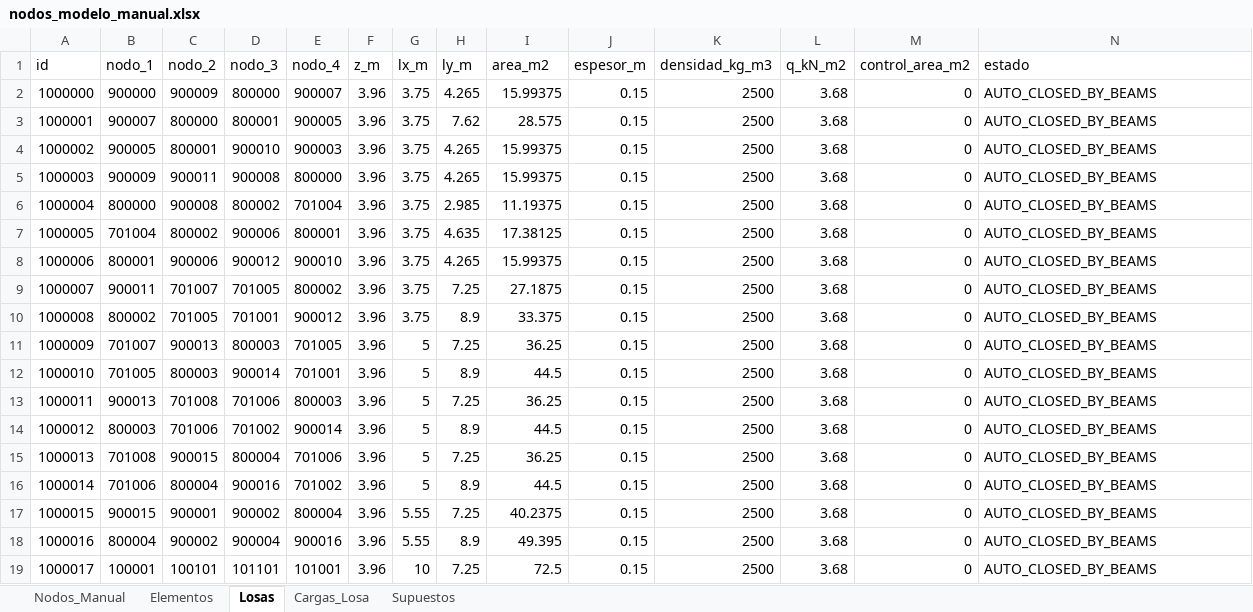
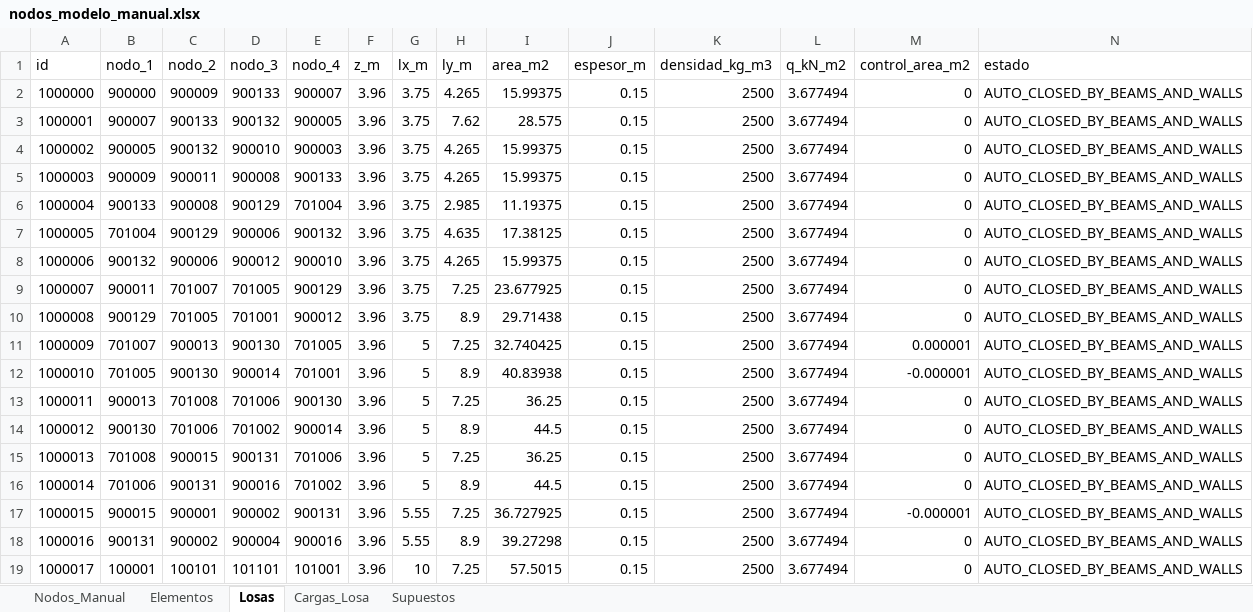
Before and after one commit to jpCaceres123/Proyecto-1-MCOC, an Excel workbook: P1L2/outputs/nodos_modelo_manual.xlsx, sheet Losas, drawn as a sheet; only a part is shown; values as stored, in another font and other column widths than the file's, no borders; the diff covers the shown part only; the diff names each change by its address in the sheet, - before the commit and + after, or states it on an @@ line.

Commit message:
Actualiza modelo P1L2: geometria, cargas de losas, secciones, equilibrio verificado

```diff
--- a/P1L2/outputs/nodos_modelo_manual.xlsx (sheet Losas)
+++ b/P1L2/outputs/nodos_modelo_manual.xlsx (sheet Losas)
-D2 (nodo_3): 800000
+D2 (nodo_3): 900133
-L2:L19 (q_kN_m2): 3.68
+L2:L19 (q_kN_m2): 3.677494
-N2:N19 (estado): AUTO_CLOSED_BY_BEAMS
+N2:N19 (estado): AUTO_CLOSED_BY_BEAMS_AND_WALLS
-C3 (nodo_2): 800000
+C3 (nodo_2): 900133
-D3 (nodo_3): 800001
+D3 (nodo_3): 900132
-C4 (nodo_2): 800001
+C4 (nodo_2): 900132
-E5 (nodo_4): 800000
+E5 (nodo_4): 900133
-B6 (nodo_1): 800000
+B6 (nodo_1): 900133
-D6 (nodo_3): 800002
+D6 (nodo_3): 900129
-C7 (nodo_2): 800002
+C7 (nodo_2): 900129
-E7 (nodo_4): 800001
+E7 (nodo_4): 900132
-B8 (nodo_1): 800001
+B8 (nodo_1): 900132
-E9 (nodo_4): 800002
+E9 (nodo_4): 900129
-I9 (area_m2): 27.1875
+I9 (area_m2): 23.677925
-B10 (nodo_1): 800002
+B10 (nodo_1): 900129
-I10 (area_m2): 33.375
+I10 (area_m2): 29.71438
-D11 (nodo_3): 800003
+D11 (nodo_3): 900130
-I11 (area_m2): 36.25
+I11 (area_m2): 32.740425
-M11 (control_area_m2): 0
+M11 (control_area_m2): 0.000001
-C12 (nodo_2): 800003
+C12 (nodo_2): 900130
-I12 (area_m2): 44.5
+I12 (area_m2): 40.83938
-M12 (control_area_m2): 0
+M12 (control_area_m2): -0.000001
-E13 (nodo_4): 800003
+E13 (nodo_4): 900130
-B14 (nodo_1): 800003
+B14 (nodo_1): 900130
-D15 (nodo_3): 800004
+D15 (nodo_3): 900131
-C16 (nodo_2): 800004
+C16 (nodo_2): 900131
-E17 (nodo_4): 800004
+E17 (nodo_4): 900131
-I17 (area_m2): 40.2375
+I17 (area_m2): 36.727925
-M17 (control_area_m2): 0
+M17 (control_area_m2): -0.000001
-B18 (nodo_1): 800004
+B18 (nodo_1): 900131
-I18 (area_m2): 49.395
+I18 (area_m2): 39.27298
-I19 (area_m2): 72.5
+I19 (area_m2): 57.5015
```
Also changed, not shown: 530 edited cells elsewhere in this sheet, sheet Cargas_Losa, sheet Elementos, sheet Nodos_Manual, P1L2/outputs/losas_modelo.xlsx, 14 other files.
